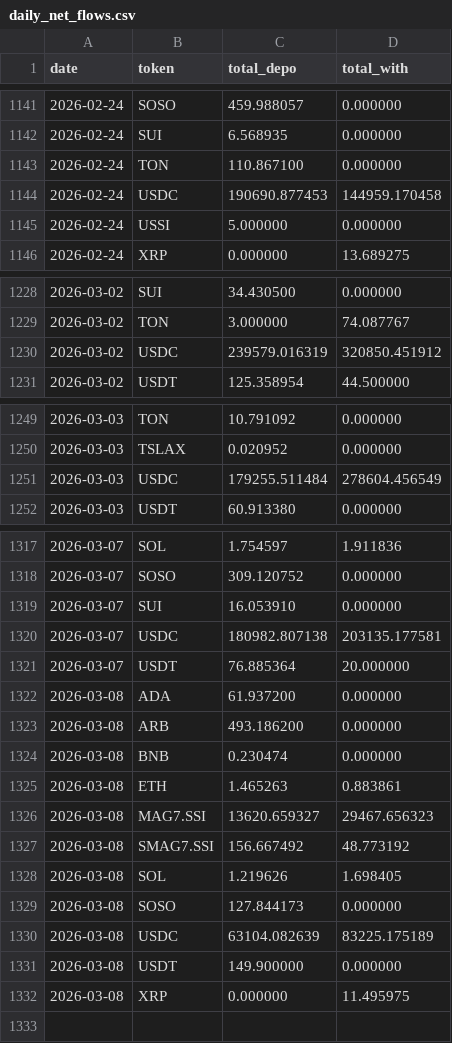
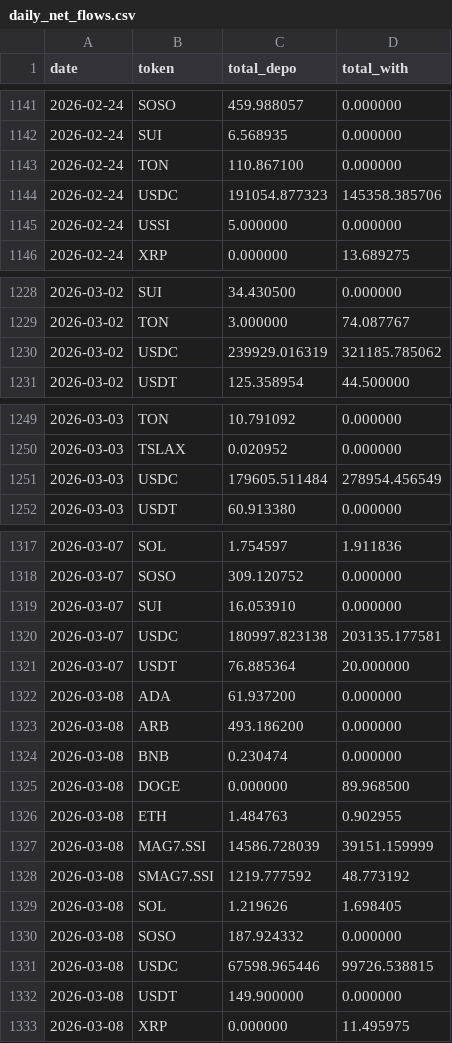
Before and after one commit to Eliasdegemu61/Fund-flow-sodex, a CSV file: daily_net_flows.csv, drawn as a sheet; only a part is shown, gaps mark what is left out; the diff covers the shown part only.

Commit message:
Update Sodex data: Sun Mar  8 13:26:50 UTC 2026

```diff
--- a/daily_net_flows.csv
+++ b/daily_net_flows.csv
@@ -1143,3 +1143,3 @@ date,token,total_depo,total_with
 2026-02-24,TON,110.867100,0.000000
-2026-02-24,USDC,190690.877453,144959.170458
+2026-02-24,USDC,191054.877323,145358.385706
 2026-02-24,USSI,5.000000,0.000000
@@ -1229,3 +1229,3 @@ date,token,total_depo,total_with
 2026-03-02,TON,3.000000,74.087767
-2026-03-02,USDC,239579.016319,320850.451912
+2026-03-02,USDC,239929.016319,321185.785062
 2026-03-02,USDT,125.358954,44.500000
@@ -1250,3 +1250,3 @@ date,token,total_depo,total_with
 2026-03-03,TSLAX,0.020952,0.000000
-2026-03-03,USDC,179255.511484,278604.456549
+2026-03-03,USDC,179605.511484,278954.456549
 2026-03-03,USDT,60.913380,0.000000
@@ -1319,3 +1319,3 @@ date,token,total_depo,total_with
 2026-03-07,SUI,16.053910,0.000000
-2026-03-07,USDC,180982.807138,203135.177581
+2026-03-07,USDC,180997.823138,203135.177581
 2026-03-07,USDT,76.885364,20.000000
@@ -1324,8 +1324,9 @@ date,token,total_depo,total_with
 2026-03-08,BNB,0.230474,0.000000
-2026-03-08,ETH,1.465263,0.883861
-2026-03-08,MAG7.SSI,13620.659327,29467.656323
-2026-03-08,SMAG7.SSI,156.667492,48.773192
+2026-03-08,DOGE,0.000000,89.968500
+2026-03-08,ETH,1.484763,0.902955
+2026-03-08,MAG7.SSI,14586.728039,39151.159999
+2026-03-08,SMAG7.SSI,1219.777592,48.773192
 2026-03-08,SOL,1.219626,1.698405
-2026-03-08,SOSO,127.844173,0.000000
-2026-03-08,USDC,63104.082639,83225.175189
+2026-03-08,SOSO,187.924332,0.000000
+2026-03-08,USDC,67598.965446,99726.538815
 2026-03-08,USDT,149.900000,0.000000
```
Also changed, not shown: 3 edited cells elsewhere in this file, overall_sodex_totals.csv.
